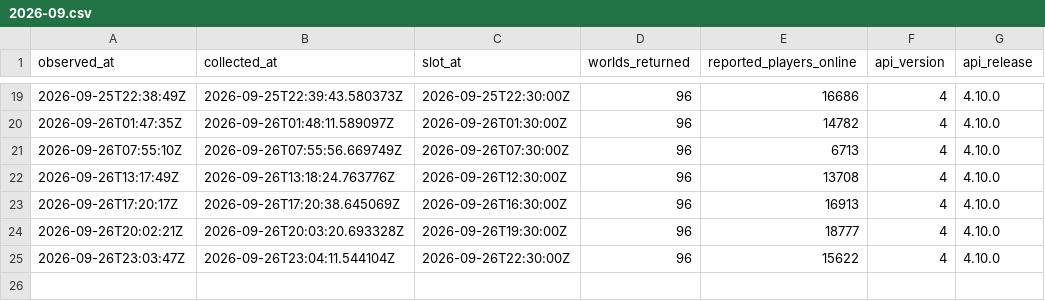
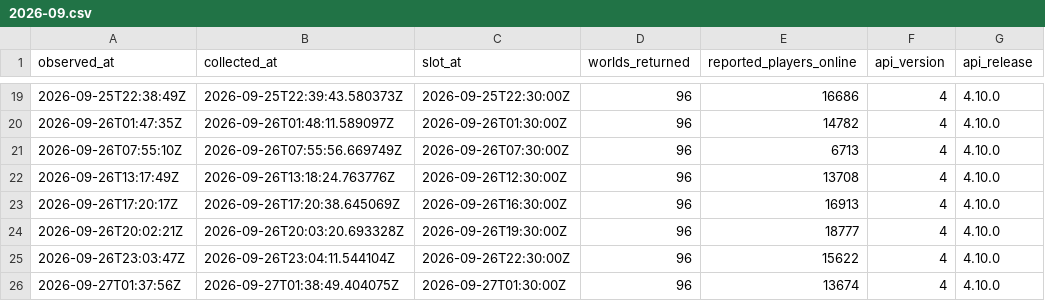
Before and after one commit to gu-to/tibia-world-population-analytics, a CSV file: data/audit/2026-09.csv, drawn as a sheet; only a part is shown, gaps mark what is left out.

```diff
--- a/data/audit/2026-09.csv
+++ b/data/audit/2026-09.csv
@@ -25 +25,2 @@ observed_at,collected_at,slot_at,worlds_returned,reported_players_online,api_ver
 2026-09-26T23:03:47Z,2026-09-26T23:04:11.544104Z,2026-09-26T22:30:00Z,96,15622,4,4.10.0
+2026-09-27T01:37:56Z,2026-09-27T01:38:49.404075Z,2026-09-27T01:30:00Z,96,13674,4,4.10.0
```
Also changed, not shown: data/reference/worlds.csv, 1 other file.
